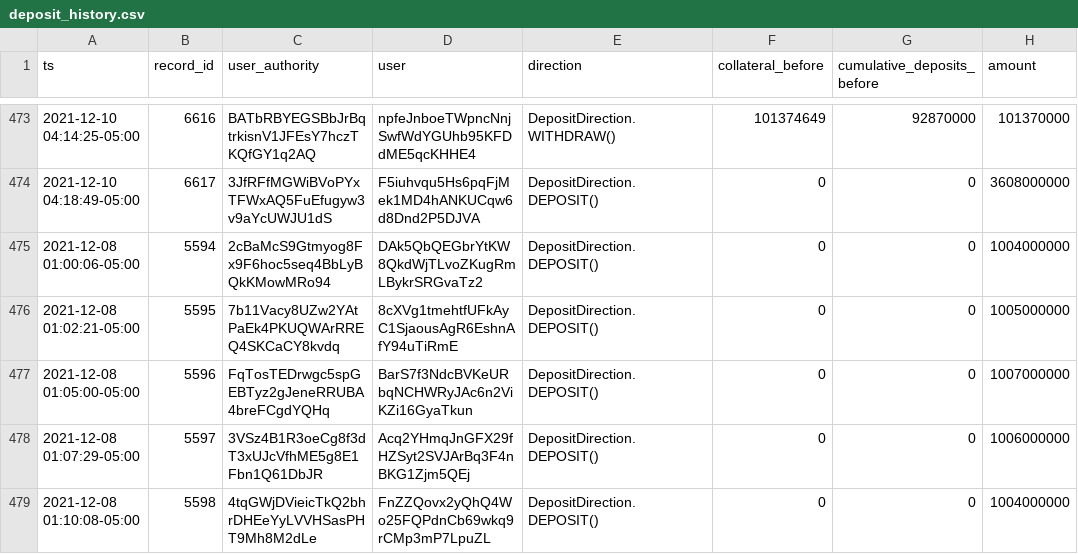
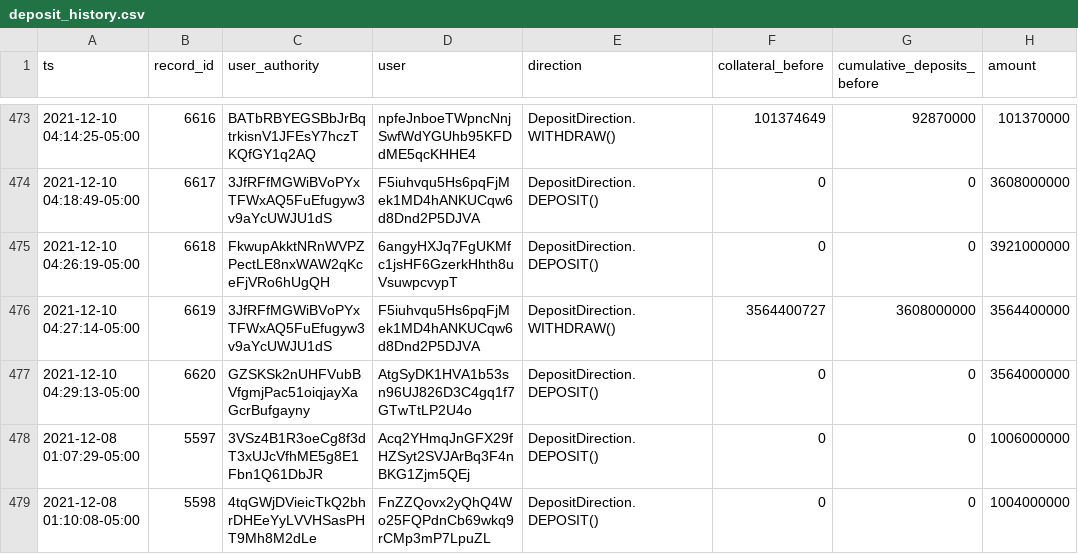
Before and after one commit to 0xbigz/drift-flat-data, a CSV file: data/deposit_history.csv, drawn as a sheet; only a part is shown, gaps mark what is left out.

```diff
--- a/data/deposit_history.csv
+++ b/data/deposit_history.csv
@@ -474,5 +474,5 @@ ts,record_id,user_authority,user,direction,collateral_before,cumulative_deposits
 2021-12-10 04:18:49-05:00,6617,3JfRFfMGWiBVoPYxTFWxAQ5FuEfugyw3v9aYcUWJU1dS,F5iuhvqu5Hs6pqFjMek1MD4hANKUCqw6d8Dnd2P5DJVA,DepositDirection.DEPOSIT(),0,0,3608000000
-2021-12-08 01:00:06-05:00,5594,2cBaMcS9Gtmyog8Fx9F6hoc5seq4BbLyBQkKMowMRo94,DAk5QbQEGbrYtKW8QkdWjTLvoZKugRmLBykrSRGvaTz2,DepositDirection.DEPOSIT(),0,0,1004000000
-2021-12-08 01:02:21-05:00,5595,7b11Vacy8UZw2YAtPaEk4PKUQWArRREQ4SKCaCY8kvdq,8cXVg1tmehtfUFkAyC1SjaousAgR6EshnAfY94uTiRmE,DepositDirection.DEPOSIT(),0,0,1005000000
-2021-12-08 01:05:00-05:00,5596,FqTosTEDrwgc5spGEBTyz2gJeneRRUBA4breFCgdYQHq,BarS7f3NdcBVKeURbqNCHWRyJAc6n2ViKZi16GyaTkun,DepositDirection.DEPOSIT(),0,0,1007000000
+2021-12-10 04:26:19-05:00,6618,FkwupAkktNRnWVPZPectLE8nxWAW2qKceFjVRo6hUgQH,6angyHXJq7FgUKMfc1jsHF6GzerkHhth8uVsuwpcvypT,DepositDirection.DEPOSIT(),0,0,3921000000
+2021-12-10 04:27:14-05:00,6619,3JfRFfMGWiBVoPYxTFWxAQ5FuEfugyw3v9aYcUWJU1dS,F5iuhvqu5Hs6pqFjMek1MD4hANKUCqw6d8Dnd2P5DJVA,DepositDirection.WITHDRAW(),3564400727,3608000000,3564400000
+2021-12-10 04:29:13-05:00,6620,GZSKSk2nUHFVubBVfgmjPac51oiqjayXaGcrBufgayny,AtgSyDK1HVA1b53sn96UJ826D3C4gq1f7GTwTtLP2U4o,DepositDirection.DEPOSIT(),0,0,3564000000
 2021-12-08 01:07:29-05:00,5597,3VSz4B1R3oeCg8f3dT3xUJcVfhME5g8E1Fbn1Q61DbJR,Acq2YHmqJnGFX29fHZSyt2SVJArBq3F4nBKG1Zjm5QEj,DepositDirection.DEPOSIT(),0,0,1006000000
```
Also changed, not shown: data/fundingPayment_history.csv, data/markets_state.csv, 4 other files.
